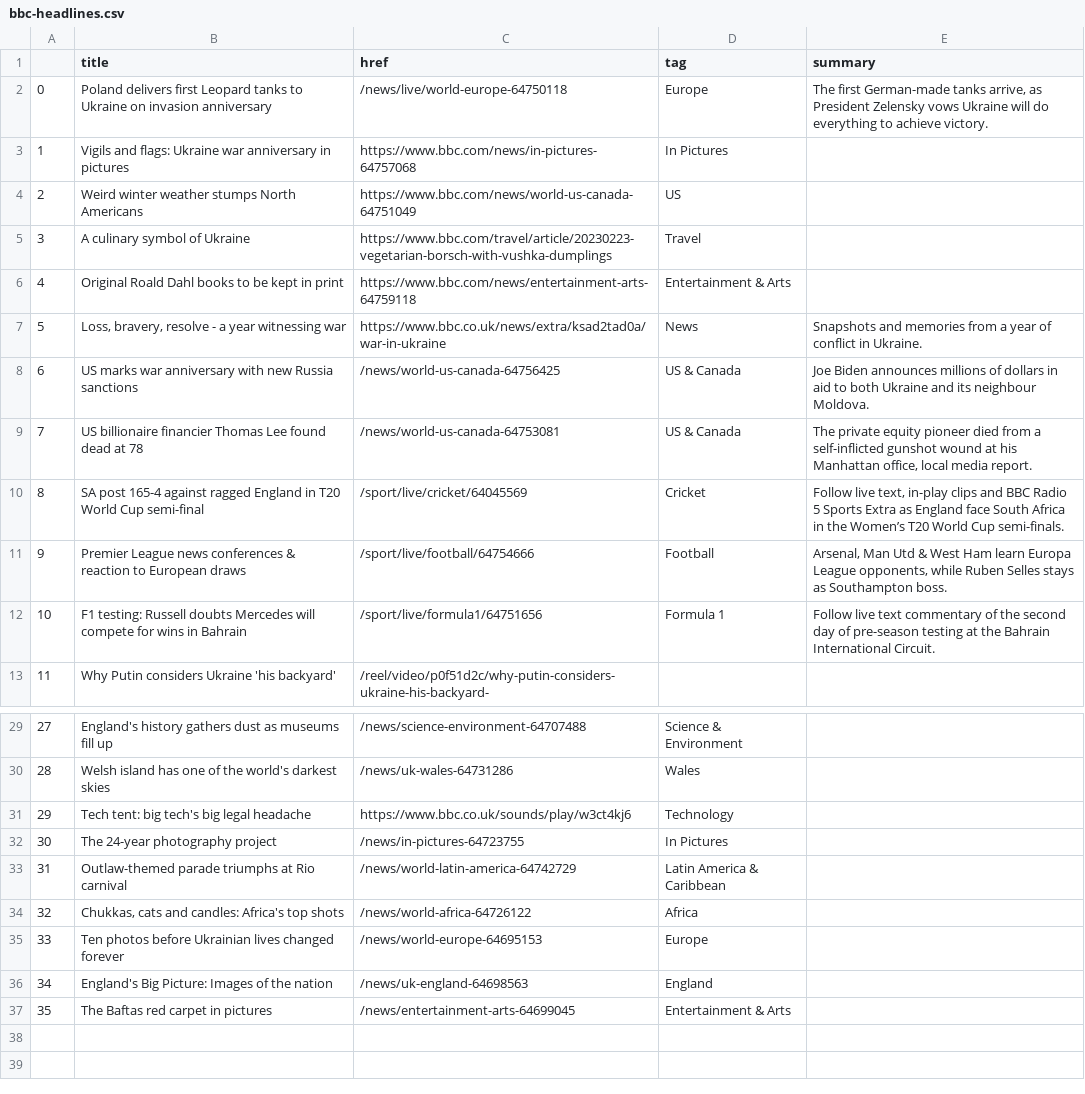
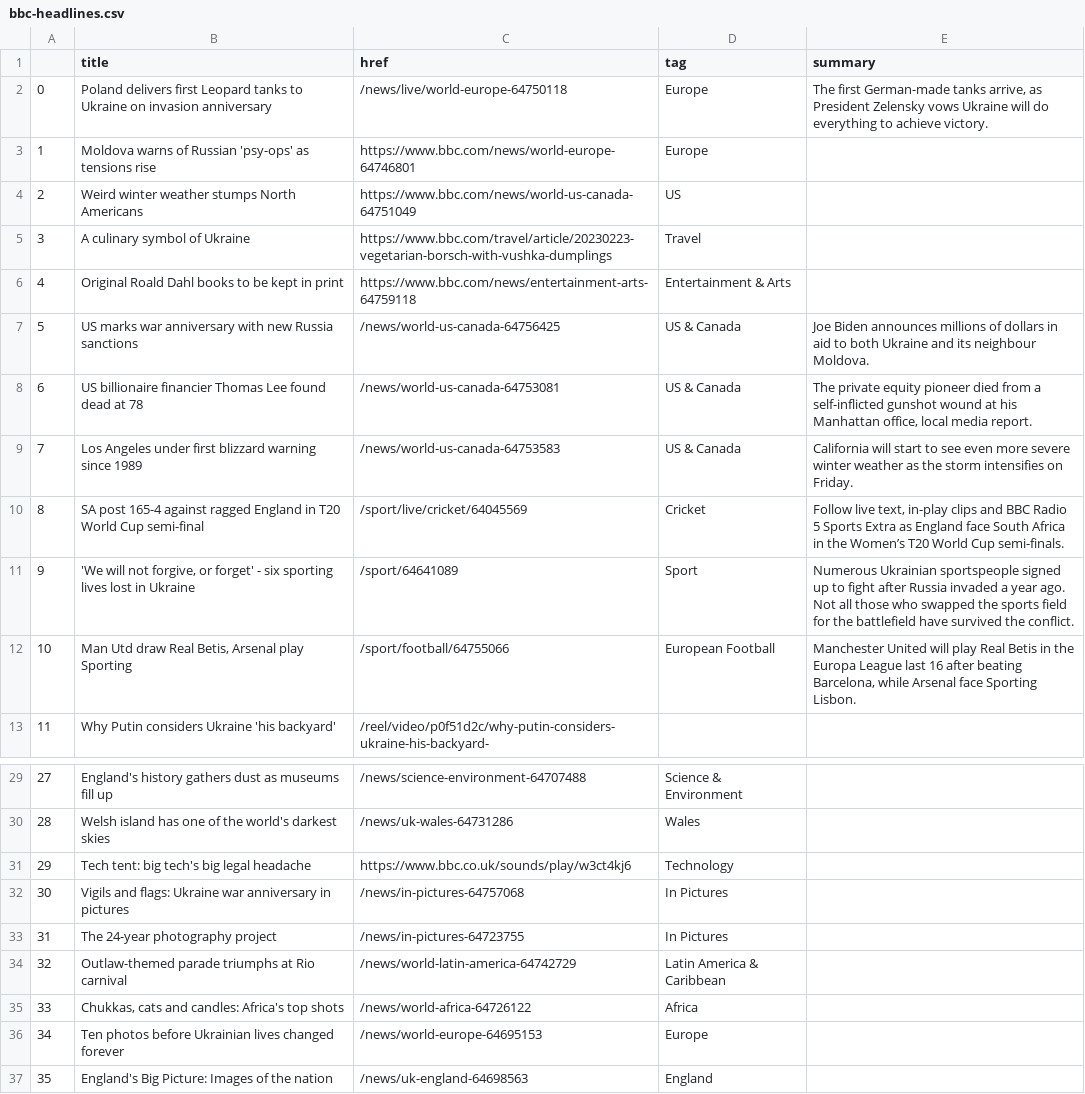
Before and after one commit to jjomalley/Auto-Scraper, a CSV file: bbc-headlines.csv, drawn as a sheet; only a part is shown, gaps mark what is left out; removed rows and columns are numbered as before the commit, all else as after; the diff names each change by its address in the sheet, - before the commit and + after, or states it on an @@ line.

```diff
--- a/bbc-headlines.csv
+++ b/bbc-headlines.csv
-row 3: 1 | Vigils and flags: Ukraine war anniversary in pictures | https://www.bbc.com/news/in-pictures-64757068 | In Pictures
+row 3: 1 | Moldova warns of Russian 'psy-ops' as tensions rise | https://www.bbc.com/news/world-europe-64746801 | Europe
-row 7: 5 | Loss, bravery, resolve - a year witnessing war | https://www.bbc.co.uk/news/extra/ksad2tad0a/war-in-ukraine | News | Snapshots and memories from a year of conflict in Ukraine.
@@ column A renumbered between rows 7 and 37 @@
+row 9: 7 | Los Angeles under first blizzard warning since 1989 | /news/world-us-canada-64753583 | US & Canada | California will start to see even more severe winter weather as the storm intensifies on Friday.
-row 11: 9 | Premier League news conferences & reaction to European draws | /sport/live/football/64754666 | Football | Arsenal, Man Utd & West Ham learn Europa League opponents, while Ruben Selles stays as Southampton boss.
-row 12: 10 | F1 testing: Russell doubts Mercedes will compete for wins in Bahrain | /sport/live/formula1/64751656 | Formula 1 | Follow live text commentary of the second day of pre-season testing at the Bahrain International Circuit.
+row 11: 9 | 'We will not forgive, or forget' - six sporting lives lost in Ukraine | /sport/64641089 | Sport | Numerous Ukrainian sportspeople signed up to fight after Russia invaded a year ago. Not all those who swapped the sports field for the battlefield have survived the conflict.
+row 12: 10 | Man Utd draw Real Betis, Arsenal play Sporting | /sport/football/64755066 | European Football | Manchester United will play Real Betis in the Europa League last 16 after beating Barcelona, while Arsenal face Sporting Lisbon.
+row 32: 30 | Vigils and flags: Ukraine war anniversary in pictures | /news/in-pictures-64757068 | In Pictures
-row 37: 35 | The Baftas red carpet in pictures | /news/entertainment-arts-64699045 | Entertainment & Arts
```
